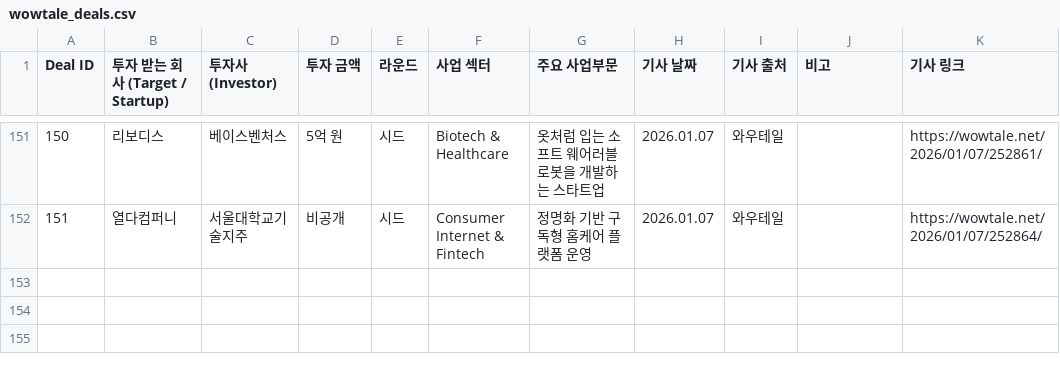
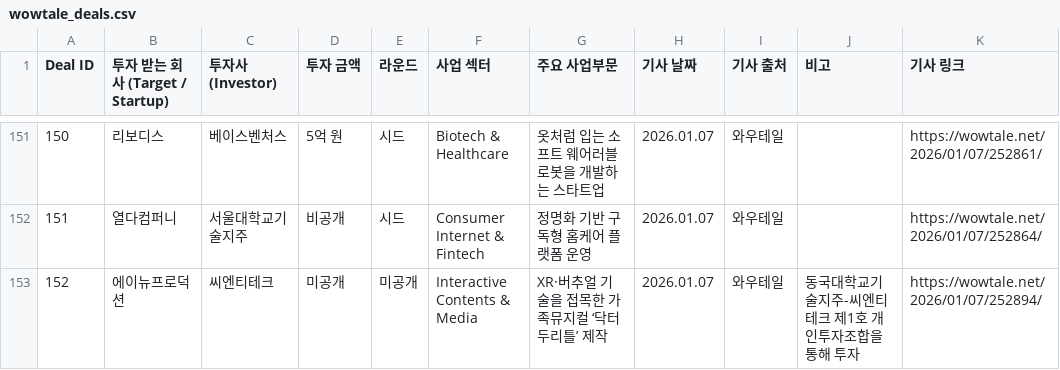
Before and after one commit to LFIntern/VC-News, a CSV file: wowtale_deals.csv, drawn as a sheet; only a part is shown, gaps mark what is left out; the diff names each change by its address in the sheet, - before the commit and + after, or states it on an @@ line.

```diff
--- a/wowtale_deals.csv
+++ b/wowtale_deals.csv
+row 153: 152 | 에이뉴프로덕션 | 씨엔티테크 | 미공개 | 미공개 | Interactive Contents & Media | XR·버추얼 기술을 접목한 가족뮤지컬 ‘닥터 두리틀’ 제작 | 2026.01.07 | 와우테일 | 동국대학교기술지주-씨엔티테크 제1호 개인투자조합을 통해 투자 | https://wowtale.net/2026/01/07/252894/
```
Also changed, not shown: wowtale_latest.csv.
